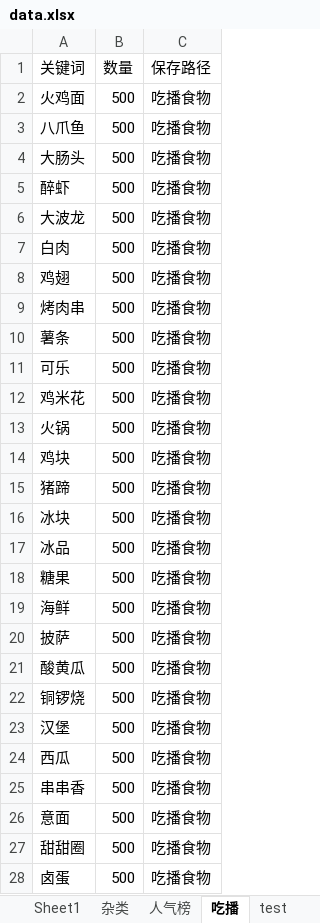
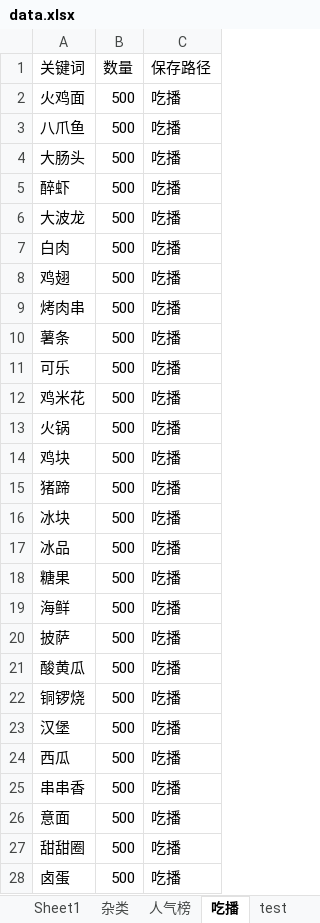
Before and after one commit to yungxiaomcc/imagespider, an Excel workbook: data.xlsx, sheet 吃播, drawn as a sheet; only a part is shown; values as stored, in another font and other column widths than the file's, no borders; the diff covers the shown part only; the diff names each change by its address in the sheet, - before the commit and + after, or states it on an @@ line.

```diff
--- a/data.xlsx (sheet 吃播)
+++ b/data.xlsx (sheet 吃播)
-C2:C28 (保存路径): 吃播食物
+C2:C28 (保存路径): 吃播
```
Also changed, not shown: 13 edited cells elsewhere in this sheet, sheet 杂类, 1 other file.
